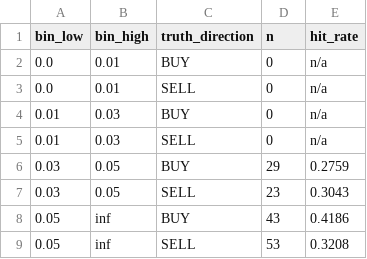
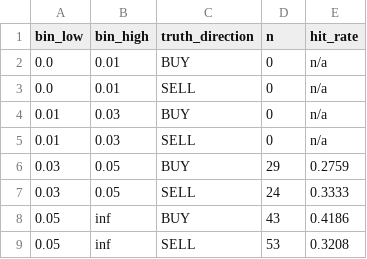
Before and after one commit to bencrowe0/citibank-arp, a CSV file: outputs/global/summary/asymmetry_magnitude_bins.csv, drawn as a sheet.

```diff
--- a/outputs/global/summary/asymmetry_magnitude_bins.csv
+++ b/outputs/global/summary/asymmetry_magnitude_bins.csv
@@ -6,3 +6,3 @@ bin_low,bin_high,truth_direction,n,hit_rate
 0.03,0.05,BUY,29,0.2759
-0.03,0.05,SELL,23,0.3043
+0.03,0.05,SELL,24,0.3333
 0.05,inf,BUY,43,0.4186
```
Also changed, not shown: outputs/global/summary/asymmetry_direction_confusion.csv, outputs/global/summary/asymmetry_recall_gap_test.csv, 13 other files.
